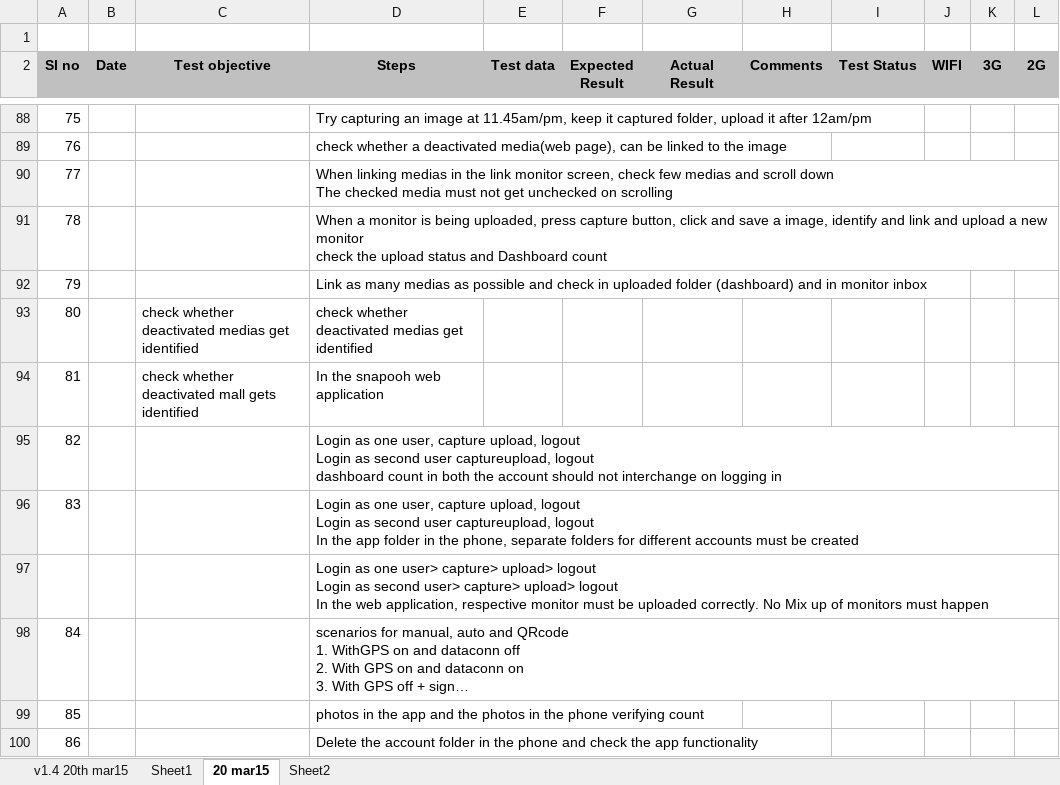
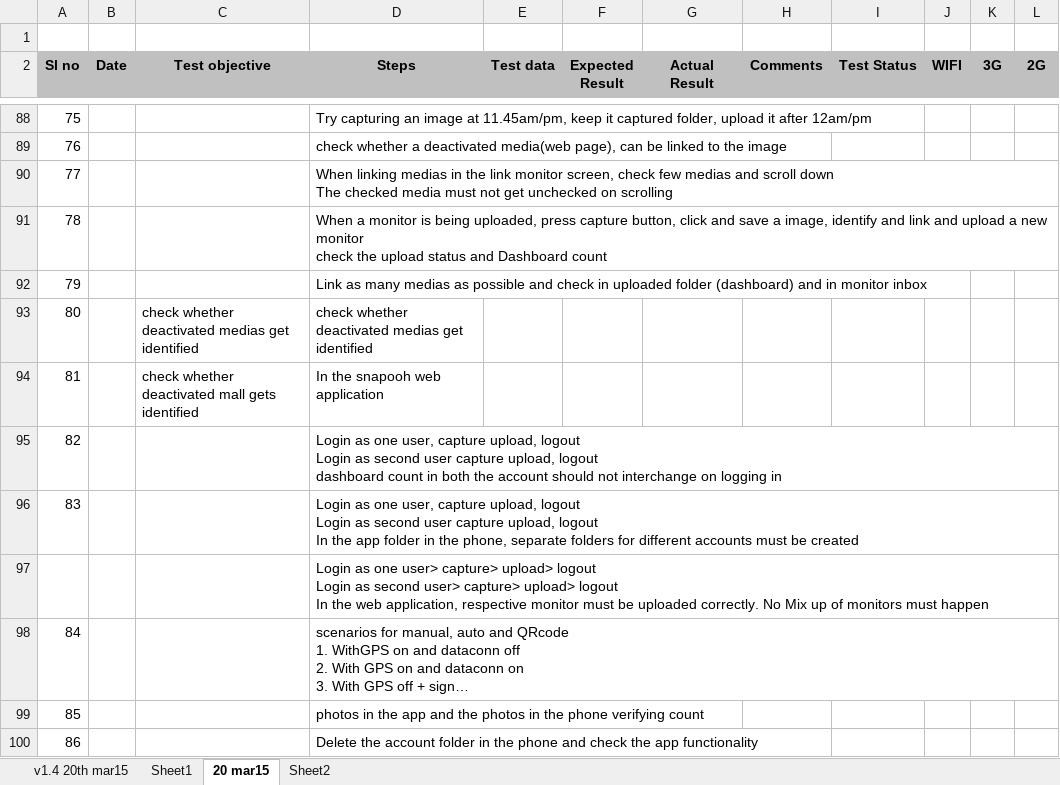
Before and after one commit to Snapooh/TESTING, an Excel workbook: MMS/Test Cases/Monitor app/Performance tests-18apr2015.xlsx, sheet 20 mar15, drawn as a sheet; only a part is shown, gaps mark what is left out; long unchanged cells end in …; values as stored, in another font and other column widths than the file's, no borders; conditional formats not drawn; ↵ is a line break in a cell; the diff covers the shown part only; the diff names each change by its address in the sheet, - before the commit and + after, or states it on an @@ line.

```diff
--- a/MMS/Test Cases/Monitor app/Performance tests-18apr2015.xlsx (sheet 20 mar15)
+++ b/MMS/Test Cases/Monitor app/Performance tests-18apr2015.xlsx (sheet 20 mar15)
-D95 (Steps): …second user captureupload, logout ↵ dashboard…
+D95 (Steps): …second user capture upload, logout ↵ dashboard…
-D96 (Steps): …second user captureupload, logout ↵ In…
+D96 (Steps): …second user capture upload, logout ↵ In…
```
Also changed, not shown: 30 edited cells elsewhere in this sheet.
